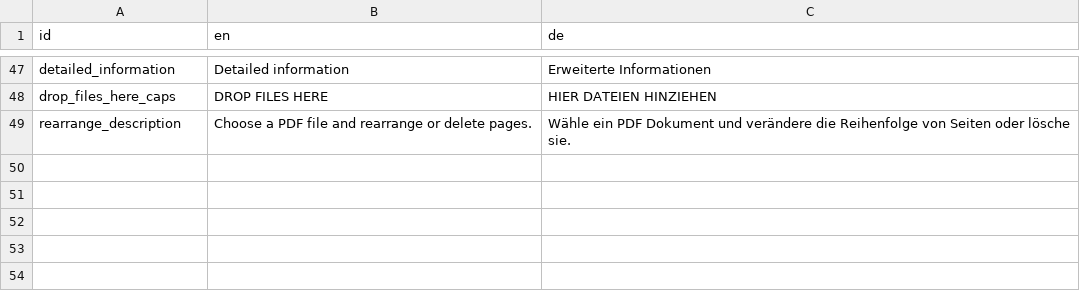
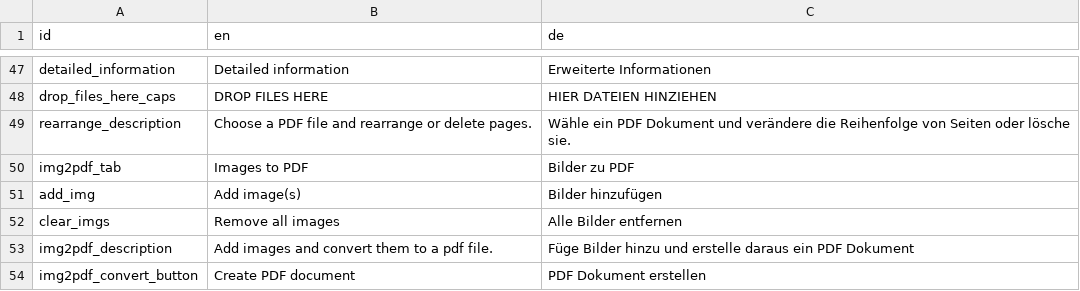
Before and after one commit to swip3798/OPT, a CSV file: translation/translation.csv, drawn as a sheet; only a part is shown, gaps mark what is left out; the diff names each change by its address in the sheet, - before the commit and + after, or states it on an @@ line.

```diff
--- a/translation/translation.csv
+++ b/translation/translation.csv
+row 50: img2pdf_tab | Images to PDF | Bilder zu PDF
+row 51: add_img | Add image(s) | Bilder hinzufügen
+row 52: clear_imgs | Remove all images | Alle Bilder entfernen
+row 53: img2pdf_description | Add images and convert them to a pdf file. | Füge Bilder hinzu und erstelle daraus ein PDF Dokument
+row 54: img2pdf_convert_button | Create PDF document | PDF Dokument erstellen
```
Also changed, not shown: 10 other files.
